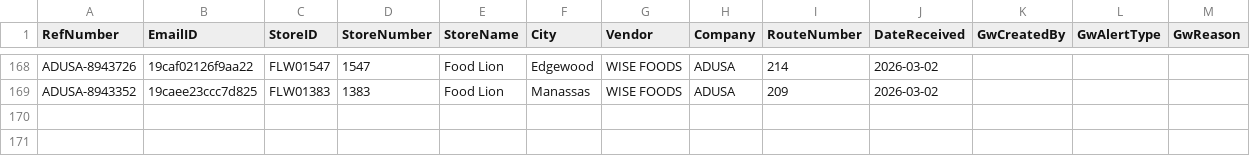
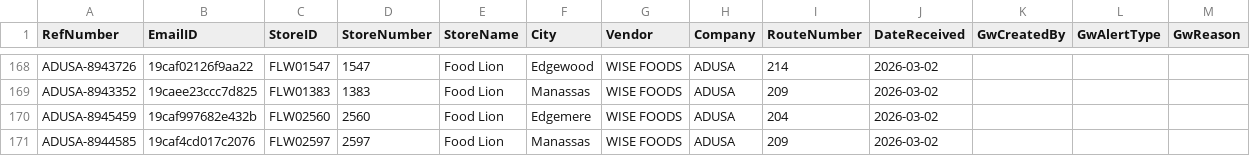
Before and after one commit to Mahpour4/Map-tracker, a CSV file: src/data/alerts.csv, drawn as a sheet; only a part is shown, gaps mark what is left out; the diff names each change by its address in the sheet, - before the commit and + after, or states it on an @@ line.

Commit message:
Update alerts.csv from Map Tracker app

```diff
--- a/src/data/alerts.csv
+++ b/src/data/alerts.csv
+row 170: ADUSA-8945459 | 19caf997682e432b | FLW02560 | 2560 | Food Lion | Edgemere | WISE FOODS | ADUSA | 204 | 2026-03-02
+row 171: ADUSA-8944585 | 19caf4cd017c2076 | FLW02597 | 2597 | Food Lion | Manassas | WISE FOODS | ADUSA | 209 | 2026-03-02
```
